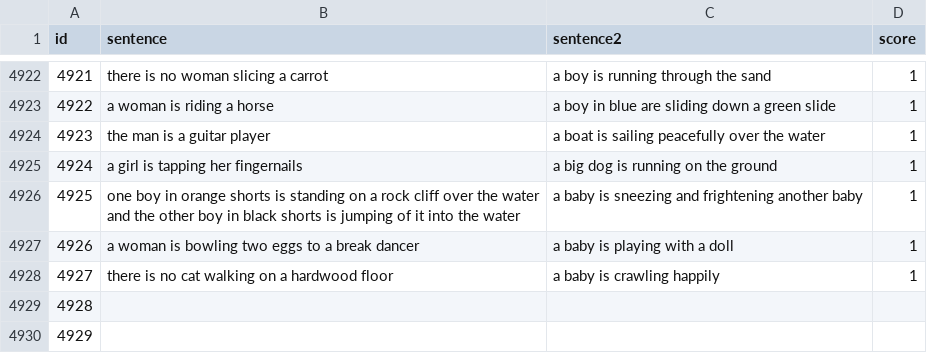
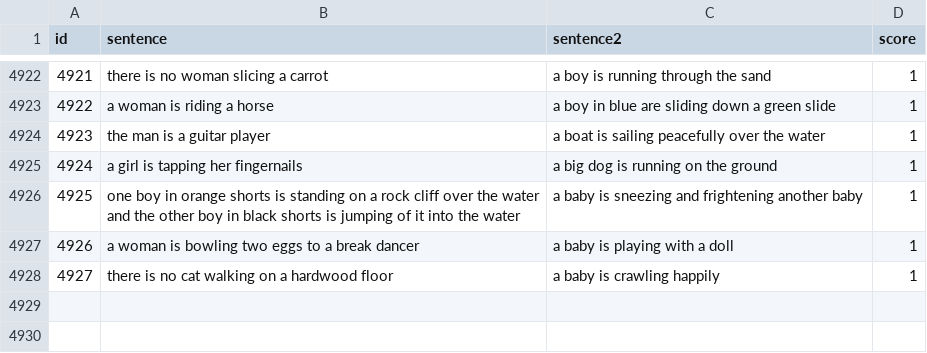
Before and after one commit to agemagician/ObjectivesSimilarity, a CSV file: data/annotated_data.csv, drawn as a sheet; only a part is shown, gaps mark what is left out; the diff names each change by its address in the sheet, - before the commit and + after, or states it on an @@ line.

```diff
--- a/data/annotated_data.csv
+++ b/data/annotated_data.csv
-row 4929: 4928
-row 4930: 4929
```
Also changed, not shown: 36 other files.
